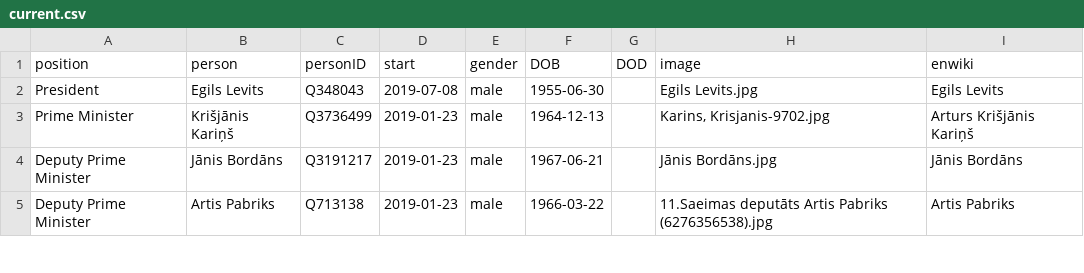
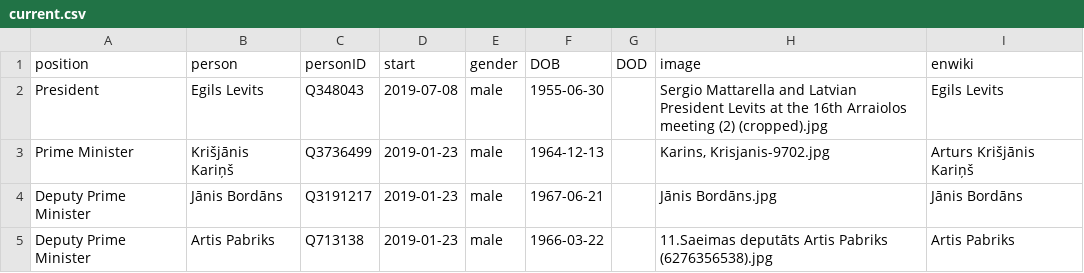
Before and after one commit to every-politician-scrapers/latvia-cabinet, a CSV file: html/current.csv, drawn as a sheet; only a part is shown.

```diff
--- a/html/current.csv
+++ b/html/current.csv
@@ -1,3 +1,3 @@
 position,person,personID,start,gender,DOB,DOD,image,enwiki
-President,Egils Levits,Q348043,2019-07-08,male,1955-06-30,,Egils Levits.jpg,Egils Levits
+President,Egils Levits,Q348043,2019-07-08,male,1955-06-30,,Sergio Mattarella and Latvian President Levits at the 16th Arraiolos meeting (2) (cropped).jpg,Egils Levits
 Prime Minister,Krišjānis Kariņš,Q3736499,2019-01-23,male,1964-12-13,,"Karins, Krisjanis-9702.jpg",Arturs Krišjānis Kariņš
```
Also changed, not shown: html/holders21.csv.
